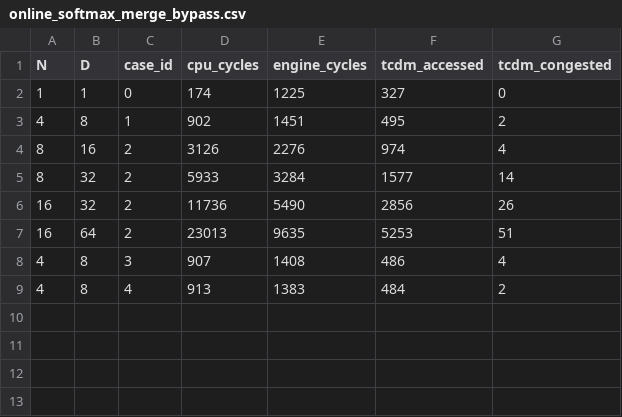
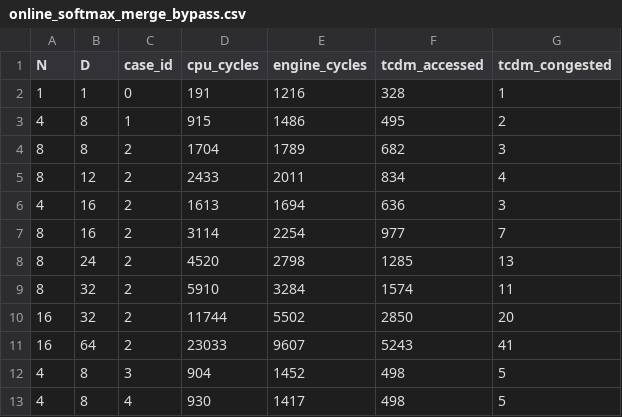
Before and after one commit to 951050634/SPATZ, a CSV file: data_process/attnres/data/online_softmax_merge_bypass.csv, drawn as a sheet.

Commit message:
[paper] Prepare restricted merge paper workspace

```diff
--- a/data_process/attnres/data/online_softmax_merge_bypass.csv
+++ b/data_process/attnres/data/online_softmax_merge_bypass.csv
@@ -1,9 +1,13 @@
 N,D,case_id,cpu_cycles,engine_cycles,tcdm_accessed,tcdm_congested
-1,1,0,174,1225,327,0
-4,8,1,902,1451,495,2
-8,16,2,3126,2276,974,4
-8,32,2,5933,3284,1577,14
-16,32,2,11736,5490,2856,26
-16,64,2,23013,9635,5253,51
-4,8,3,907,1408,486,4
-4,8,4,913,1383,484,2
+1,1,0,191,1216,328,1
+4,8,1,915,1486,495,2
+8,8,2,1704,1789,682,3
+8,12,2,2433,2011,834,4
+4,16,2,1613,1694,636,3
+8,16,2,3114,2254,977,7
+8,24,2,4520,2798,1285,13
+8,32,2,5910,3284,1574,11
+16,32,2,11744,5502,2850,20
+16,64,2,23033,9607,5243,41
+4,8,3,904,1452,498,5
+4,8,4,930,1417,498,5
```
Also changed, not shown: 29 other files.
